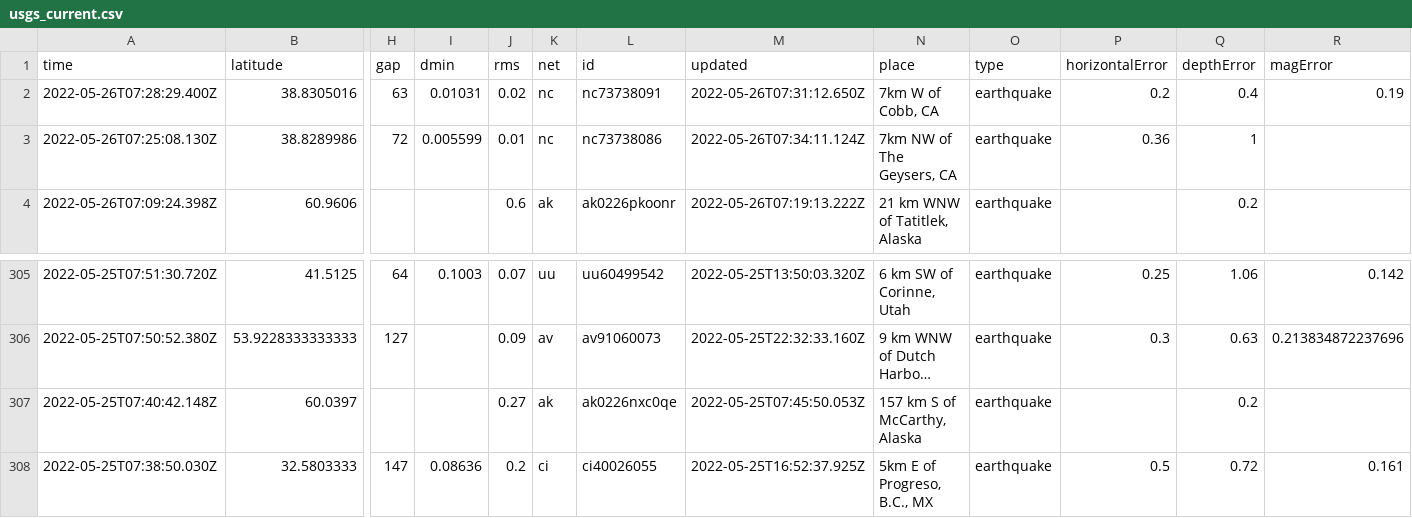
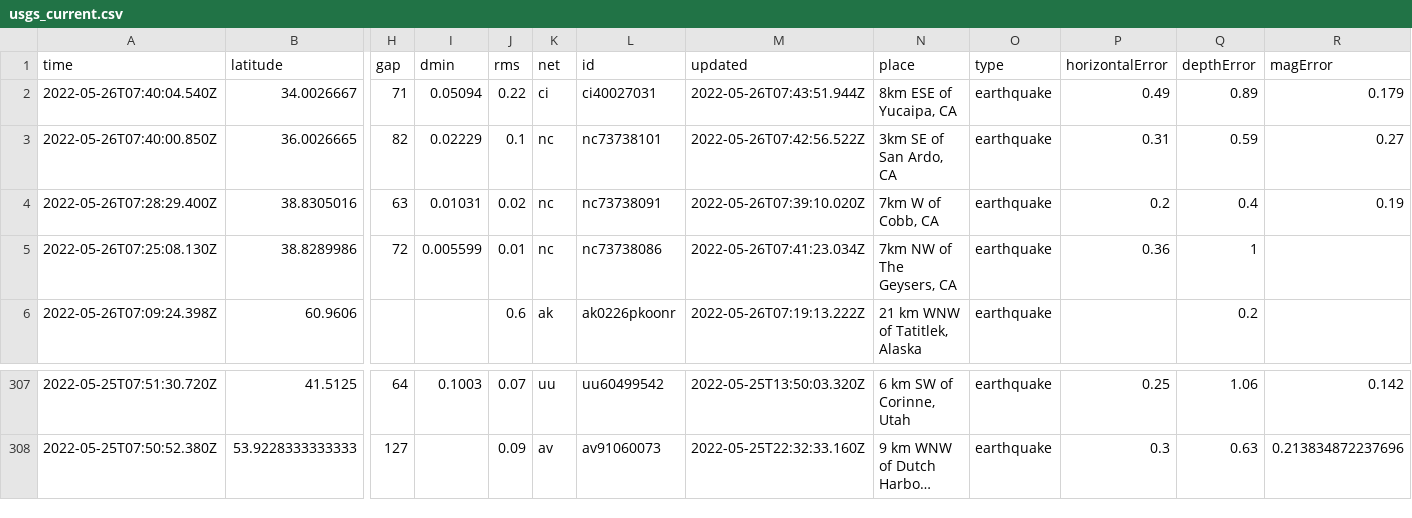
Before and after one commit to CHelmsenterprisenewscom/my-reporting-robot, a CSV file: usgs_current.csv, drawn as a sheet; only a part is shown, gaps mark what is left out; long unchanged cells end in …; removed rows and columns are numbered as before the commit, all else as after; rows hold the shown columns only; the diff names each change by its address in the sheet, - before the commit and + after, or states it on an @@ line.

```diff
--- a/usgs_current.csv
+++ b/usgs_current.csv
+row 2: 2022-05-26T07:40:04.540Z | 34.0026667 | 71 | 0.05094 | 0.22 | ci | ci40027031 | 2022-05-26T07:43:51.944Z | 8km ESE of Yucaipa, CA | earthquake | 0.49 | 0.89 | 0.179
+row 3: 2022-05-26T07:40:00.850Z | 36.0026665 | 82 | 0.02229 | 0.1 | nc | nc73738101 | 2022-05-26T07:42:56.522Z | 3km SE of San Ardo, CA | earthquake | 0.31 | 0.59 | 0.27
-M4 (updated): 2022-05-26T07:31:12.650Z
+M4 (updated): 2022-05-26T07:39:10.020Z
-M5 (updated): 2022-05-26T07:34:11.124Z
+M5 (updated): 2022-05-26T07:41:23.034Z
-row 307: 2022-05-25T07:40:42.148Z | 60.0397 |  |  | 0.27 | ak | ak0226nxc0qe | 2022-05-25T07:45:50.053Z | 157 km S of McCarthy, Alaska | earthquake |  | 0.2
-row 308: 2022-05-25T07:38:50.030Z | 32.5803333 | 147 | 0.08636 | 0.2 | ci | ci40026055 | 2022-05-25T16:52:37.925Z | 5km E of Progreso, B.C., MX | earthquake | 0.5 | 0.72 | 0.161
```
